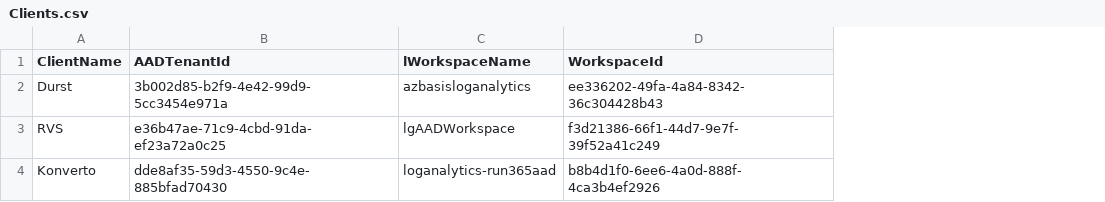
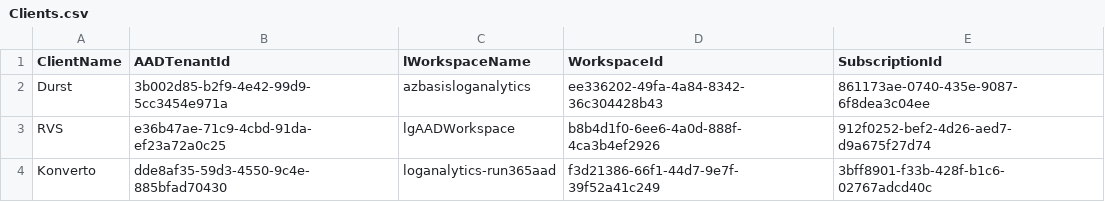
Before and after one commit to Humschi/Test, a CSV file: Clients.csv, drawn as a sheet; the diff names each change by its address in the sheet, - before the commit and + after, or states it on an @@ line.

```diff
--- a/Clients.csv
+++ b/Clients.csv
+column E (SubscriptionId), rows 2-4: 861173ae-0740-435e-9087-6f8dea3c04ee | 912f0252-bef2-4d26-aed7-d9a675f27d74 | 3bff8901-f33b-428f-b1c6-02767adcd40c
-D3 (WorkspaceId): f3d21386-66f1-44d7-9e7f-39f52a41c249
+D3 (WorkspaceId): b8b4d1f0-6ee6-4a0d-888f-4ca3b4ef2926
-D4 (WorkspaceId): b8b4d1f0-6ee6-4a0d-888f-4ca3b4ef2926
+D4 (WorkspaceId): f3d21386-66f1-44d7-9e7f-39f52a41c249
```
